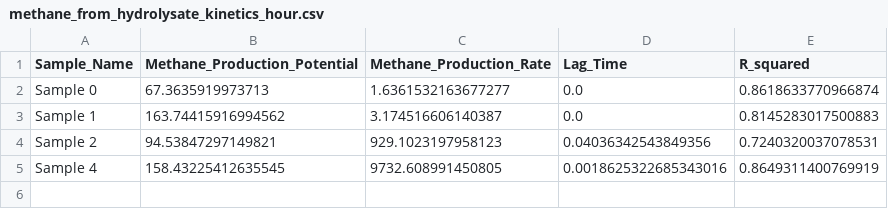
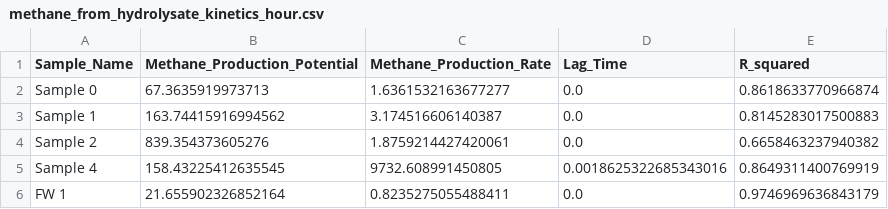
Before and after one commit to Vidianos-Giannitsis/masters-thesis, a CSV file: data/exp_pro/methane_from_hydrolysate_kinetics_hour.csv, drawn as a sheet.

```diff
--- a/data/exp_pro/methane_from_hydrolysate_kinetics_hour.csv
+++ b/data/exp_pro/methane_from_hydrolysate_kinetics_hour.csv
@@ -3,3 +3,4 @@ Sample 0,67.3635919973713,1.6361532163677277,0.0,0.8618633770966874
 Sample 1,163.74415916994562,3.174516606140387,0.0,0.8145283017500883
-Sample 2,94.53847297149821,929.1023197958123,0.04036342543849356,0.7240320037078531
+Sample 2,839.354373605276,1.8759214427420061,0.0,0.6658463237940382
 Sample 4,158.43225412635545,9732.608991450805,0.0018625322685343016,0.8649311400769919
+FW 1,21.655902326852164,0.8235275055488411,0.0,0.9746969636843179
```
Also changed, not shown: data/exp_pro/methane_from_acetate_kinetics.csv, data/exp_pro/methane_from_hydrolysate_kinetics_min.csv, 4 other files.
